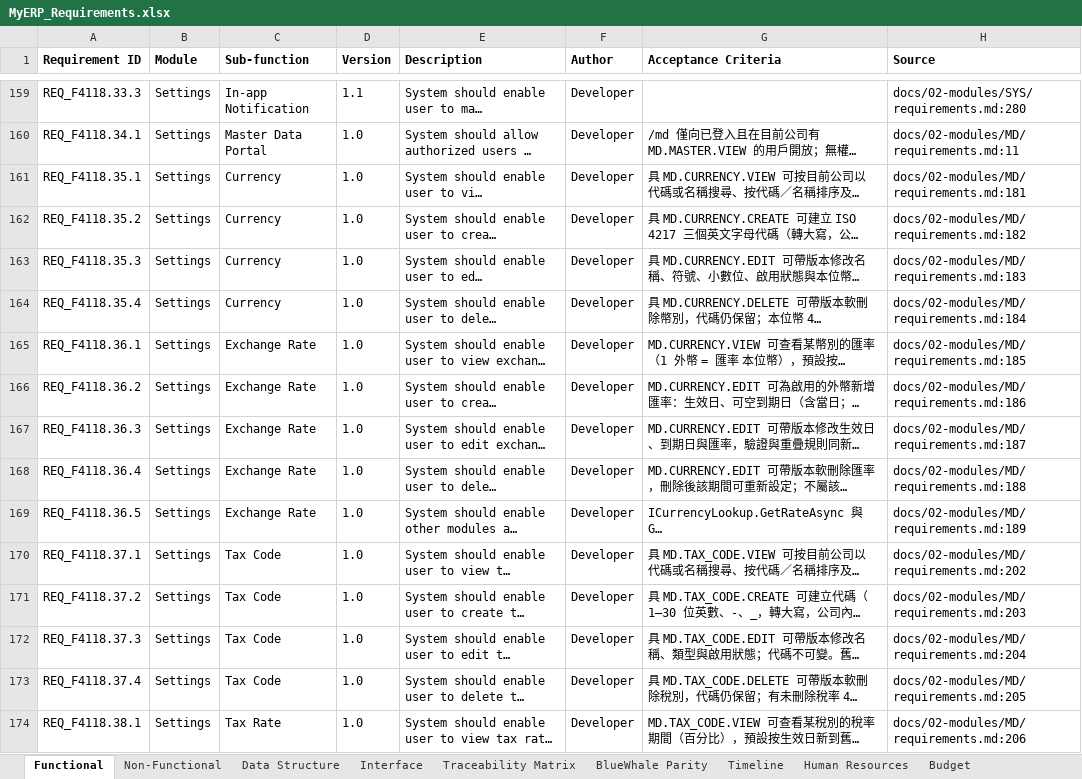
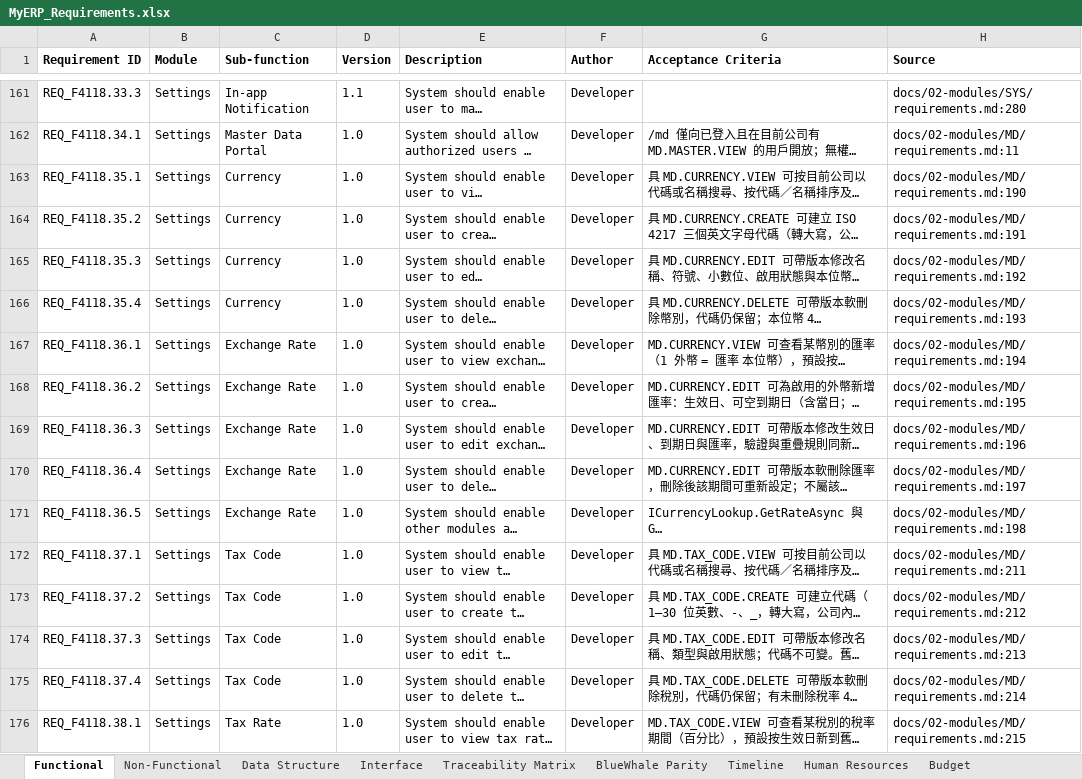
Before and after one commit to snowwhite10/MyERP, an Excel workbook: docs/99-output/MyERP_Requirements.xlsx, sheet Functional, drawn as a sheet; only a part is shown, gaps mark what is left out; long unchanged cells end in …; values as stored, in another font and other column widths than the file's, no borders; addresses are those after the commit; the diff covers the shown part only; the diff names each change by its address in the sheet, - before the commit and + after, or states it on an @@ line.

```diff
--- a/docs/99-output/MyERP_Requirements.xlsx (sheet Functional)
+++ b/docs/99-output/MyERP_Requirements.xlsx (sheet Functional)
-H163 (Source): docs/02-modules/MD/requirements.md:181
+H163 (Source): docs/02-modules/MD/requirements.md:190
-H164 (Source): docs/02-modules/MD/requirements.md:182
+H164 (Source): docs/02-modules/MD/requirements.md:191
-H165 (Source): docs/02-modules/MD/requirements.md:183
+H165 (Source): docs/02-modules/MD/requirements.md:192
-H166 (Source): docs/02-modules/MD/requirements.md:184
+H166 (Source): docs/02-modules/MD/requirements.md:193
-H167 (Source): docs/02-modules/MD/requirements.md:185
+H167 (Source): docs/02-modules/MD/requirements.md:194
-H168 (Source): docs/02-modules/MD/requirements.md:186
+H168 (Source): docs/02-modules/MD/requirements.md:195
-H169 (Source): docs/02-modules/MD/requirements.md:187
+H169 (Source): docs/02-modules/MD/requirements.md:196
-H170 (Source): docs/02-modules/MD/requirements.md:188
+H170 (Source): docs/02-modules/MD/requirements.md:197
-H171 (Source): docs/02-modules/MD/requirements.md:189
+H171 (Source): docs/02-modules/MD/requirements.md:198
-H172 (Source): docs/02-modules/MD/requirements.md:202
+H172 (Source): docs/02-modules/MD/requirements.md:211
-H173 (Source): docs/02-modules/MD/requirements.md:203
+H173 (Source): docs/02-modules/MD/requirements.md:212
-H174 (Source): docs/02-modules/MD/requirements.md:204
+H174 (Source): docs/02-modules/MD/requirements.md:213
-H175 (Source): docs/02-modules/MD/requirements.md:205
+H175 (Source): docs/02-modules/MD/requirements.md:214
-H176 (Source): docs/02-modules/MD/requirements.md:206
+H176 (Source): docs/02-modules/MD/requirements.md:215
```
Also changed, not shown: 2 added rows and 84 edited cells elsewhere in this sheet, sheet Interface, sheet Traceability Matrix, sheet Data Structure, 46 other files.
